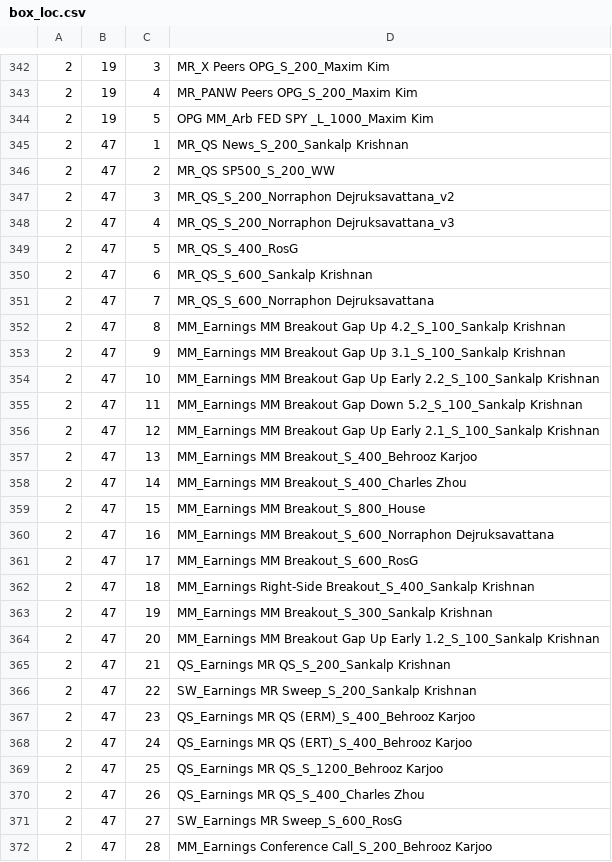
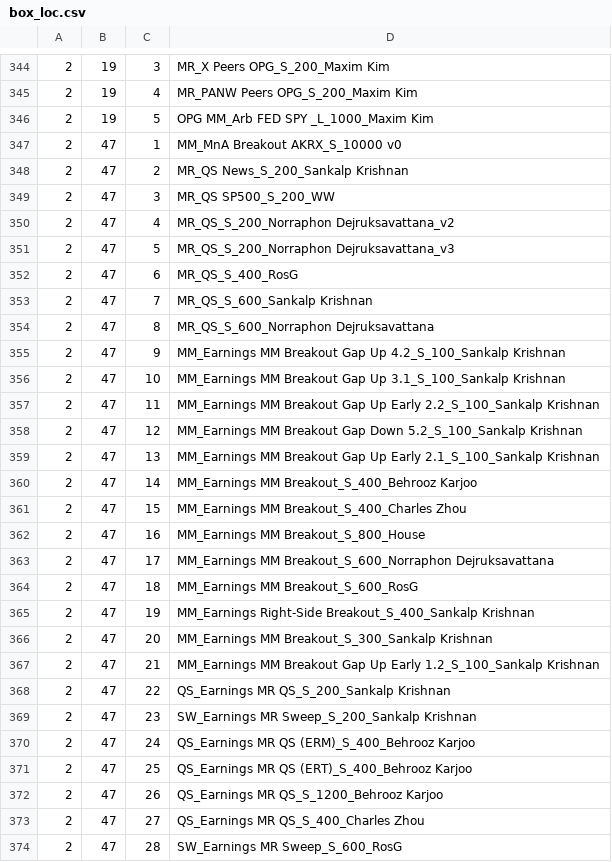
Before and after one commit to bkarjoo/autoittest, a CSV file: box_loc.csv, drawn as a sheet; only a part is shown, gaps mark what is left out; the diff covers the shown part only.

```diff
--- a/box_loc.csv
+++ b/box_loc.csv
@@ -344,29 +346,29 @@
 2,19,5,OPG MM_Arb FED SPY _L_1000_Maxim Kim
-2,47,1,MR_QS News_S_200_Sankalp Krishnan
-2,47,2,MR_QS SP500_S_200_WW
-2,47,3,MR_QS_S_200_Norraphon Dejruksavattana_v2
-2,47,4,MR_QS_S_200_Norraphon Dejruksavattana_v3
-2,47,5,MR_QS_S_400_RosG
-2,47,6,MR_QS_S_600_Sankalp Krishnan
-2,47,7,MR_QS_S_600_Norraphon Dejruksavattana
-2,47,8,MM_Earnings MM Breakout Gap Up 4.2_S_100_Sankalp Krishnan
-2,47,9,MM_Earnings MM Breakout Gap Up 3.1_S_100_Sankalp Krishnan
-2,47,10,MM_Earnings MM Breakout Gap Up Early 2.2_S_100_Sankalp Krishnan
-2,47,11,MM_Earnings MM Breakout Gap Down 5.2_S_100_Sankalp Krishnan
-2,47,12,MM_Earnings MM Breakout Gap Up Early 2.1_S_100_Sankalp Krishnan
-2,47,13,MM_Earnings MM Breakout_S_400_Behrooz Karjoo
-2,47,14,MM_Earnings MM Breakout_S_400_Charles Zhou
-2,47,15,MM_Earnings MM Breakout_S_800_House
-2,47,16,MM_Earnings MM Breakout_S_600_Norraphon Dejruksavattana
-2,47,17,MM_Earnings MM Breakout_S_600_RosG
-2,47,18,MM_Earnings Right-Side Breakout_S_400_Sankalp Krishnan
-2,47,19,MM_Earnings MM Breakout_S_300_Sankalp Krishnan
-2,47,20,MM_Earnings MM Breakout Gap Up Early 1.2_S_100_Sankalp Krishnan
-2,47,21,QS_Earnings MR QS_S_200_Sankalp Krishnan
-2,47,22,SW_Earnings MR Sweep_S_200_Sankalp Krishnan
-2,47,23,QS_Earnings MR QS (ERM)_S_400_Behrooz Karjoo
-2,47,24,QS_Earnings MR QS (ERT)_S_400_Behrooz Karjoo
-2,47,25,QS_Earnings MR QS_S_1200_Behrooz Karjoo
-2,47,26,QS_Earnings MR QS_S_400_Charles Zhou
-2,47,27,SW_Earnings MR Sweep_S_600_RosG
-2,47,28,MM_Earnings Conference Call_S_200_Behrooz Karjoo
+2,47,1,MM_MnA Breakout AKRX_S_10000 v0
+2,47,2,MR_QS News_S_200_Sankalp Krishnan
+2,47,3,MR_QS SP500_S_200_WW
+2,47,4,MR_QS_S_200_Norraphon Dejruksavattana_v2
+2,47,5,MR_QS_S_200_Norraphon Dejruksavattana_v3
+2,47,6,MR_QS_S_400_RosG
+2,47,7,MR_QS_S_600_Sankalp Krishnan
+2,47,8,MR_QS_S_600_Norraphon Dejruksavattana
+2,47,9,MM_Earnings MM Breakout Gap Up 4.2_S_100_Sankalp Krishnan
+2,47,10,MM_Earnings MM Breakout Gap Up 3.1_S_100_Sankalp Krishnan
+2,47,11,MM_Earnings MM Breakout Gap Up Early 2.2_S_100_Sankalp Krishnan
+2,47,12,MM_Earnings MM Breakout Gap Down 5.2_S_100_Sankalp Krishnan
+2,47,13,MM_Earnings MM Breakout Gap Up Early 2.1_S_100_Sankalp Krishnan
+2,47,14,MM_Earnings MM Breakout_S_400_Behrooz Karjoo
+2,47,15,MM_Earnings MM Breakout_S_400_Charles Zhou
+2,47,16,MM_Earnings MM Breakout_S_800_House
+2,47,17,MM_Earnings MM Breakout_S_600_Norraphon Dejruksavattana
+2,47,18,MM_Earnings MM Breakout_S_600_RosG
+2,47,19,MM_Earnings Right-Side Breakout_S_400_Sankalp Krishnan
+2,47,20,MM_Earnings MM Breakout_S_300_Sankalp Krishnan
+2,47,21,MM_Earnings MM Breakout Gap Up Early 1.2_S_100_Sankalp Krishnan
+2,47,22,QS_Earnings MR QS_S_200_Sankalp Krishnan
+2,47,23,SW_Earnings MR Sweep_S_200_Sankalp Krishnan
+2,47,24,QS_Earnings MR QS (ERM)_S_400_Behrooz Karjoo
+2,47,25,QS_Earnings MR QS (ERT)_S_400_Behrooz Karjoo
+2,47,26,QS_Earnings MR QS_S_1200_Behrooz Karjoo
+2,47,27,QS_Earnings MR QS_S_400_Charles Zhou
+2,47,28,SW_Earnings MR Sweep_S_600_RosG
```
Also changed, not shown: 3 added rows and 47 edited cells elsewhere in this file, 2 other files.
